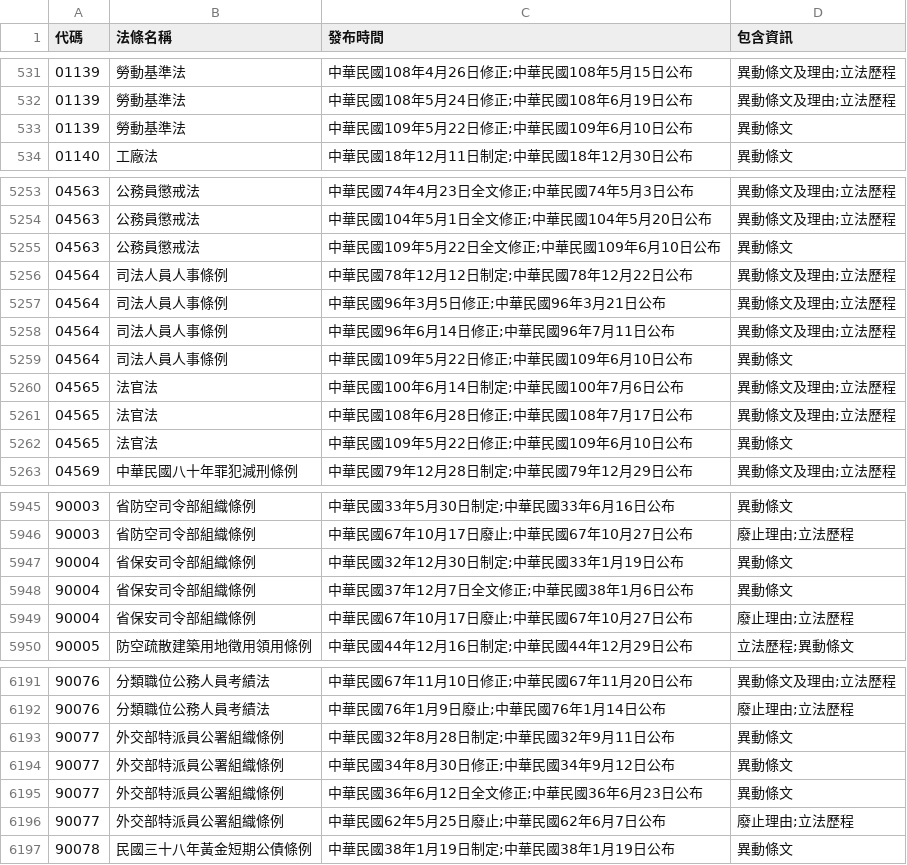
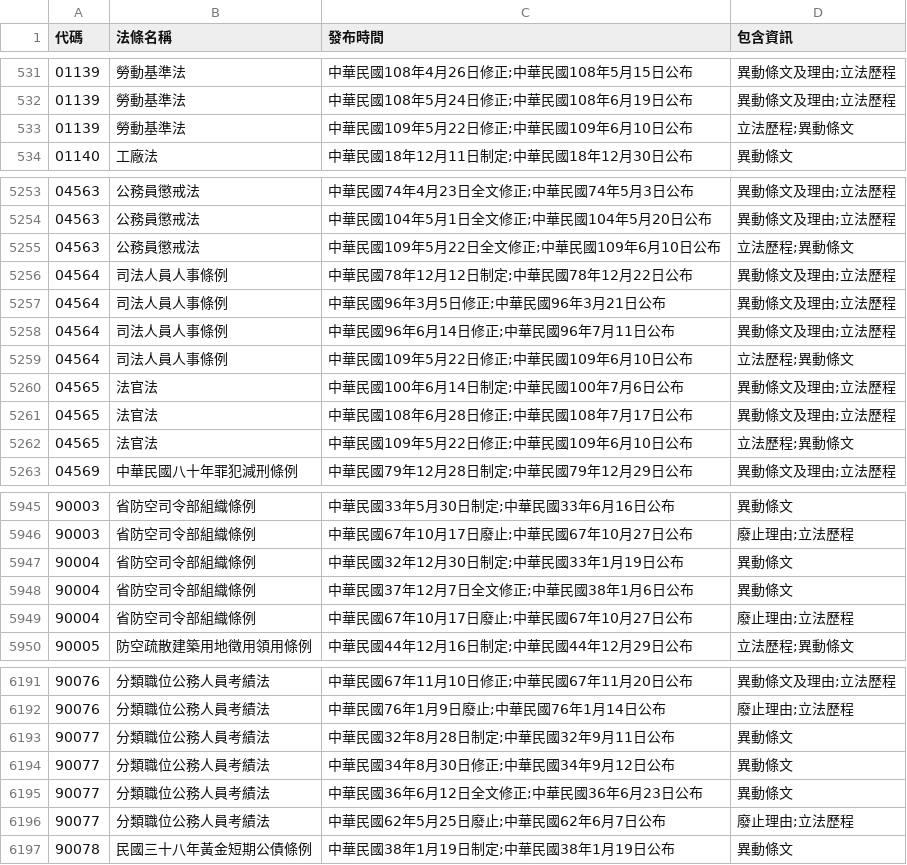
Before and after one commit to ronnywang/twlaw, a CSV file: laws-versions.csv, drawn as a sheet; only a part is shown, gaps mark what is left out; the diff covers the shown part only.

Commit message:
update data

```diff
--- a/laws-versions.csv
+++ b/laws-versions.csv
@@ -532,3 +532,3 @@
 01139,勞動基準法,中華民國108年5月24日修正;中華民國108年6月19日公布,異動條文及理由;立法歷程
-01139,勞動基準法,中華民國109年5月22日修正;中華民國109年6月10日公布,異動條文
+01139,勞動基準法,中華民國109年5月22日修正;中華民國109年6月10日公布,立法歷程;異動條文
 01140,工廠法,中華民國18年12月11日制定;中華民國18年12月30日公布,異動條文
@@ -5254,3 +5254,3 @@
 04563,公務員懲戒法,中華民國104年5月1日全文修正;中華民國104年5月20日公布,異動條文及理由;立法歷程
-04563,公務員懲戒法,中華民國109年5月22日全文修正;中華民國109年6月10日公布,異動條文
+04563,公務員懲戒法,中華民國109年5月22日全文修正;中華民國109年6月10日公布,立法歷程;異動條文
 04564,司法人員人事條例,中華民國78年12月12日制定;中華民國78年12月22日公布,異動條文及理由;立法歷程
@@ -5258,6 +5258,6 @@
 04564,司法人員人事條例,中華民國96年6月14日修正;中華民國96年7月11日公布,異動條文及理由;立法歷程
-04564,司法人員人事條例,中華民國109年5月22日修正;中華民國109年6月10日公布,異動條文
+04564,司法人員人事條例,中華民國109年5月22日修正;中華民國109年6月10日公布,立法歷程;異動條文
 04565,法官法,中華民國100年6月14日制定;中華民國100年7月6日公布,異動條文及理由;立法歷程
 04565,法官法,中華民國108年6月28日修正;中華民國108年7月17日公布,異動條文及理由;立法歷程
-04565,法官法,中華民國109年5月22日修正;中華民國109年6月10日公布,異動條文
+04565,法官法,中華民國109年5月22日修正;中華民國109年6月10日公布,立法歷程;異動條文
 04569,中華民國八十年罪犯減刑條例,中華民國79年12月28日制定;中華民國79年12月29日公布,異動條文及理由;立法歷程
@@ -5946,5 +5946,5 @@
 90003,省防空司令部組織條例,中華民國67年10月17日廢止;中華民國67年10月27日公布,廢止理由;立法歷程
-90004,省保安司令部組織條例,中華民國32年12月30日制定;中華民國33年1月19日公布,異動條文
-90004,省保安司令部組織條例,中華民國37年12月7日全文修正;中華民國38年1月6日公布,異動條文
-90004,省保安司令部組織條例,中華民國67年10月17日廢止;中華民國67年10月27日公布,廢止理由;立法歷程
+90004,省防空司令部組織條例,中華民國32年12月30日制定;中華民國33年1月19日公布,異動條文
+90004,省防空司令部組織條例,中華民國37年12月7日全文修正;中華民國38年1月6日公布,異動條文
+90004,省防空司令部組織條例,中華民國67年10月17日廢止;中華民國67年10月27日公布,廢止理由;立法歷程
 90005,防空疏散建築用地徵用領用條例,中華民國44年12月16日制定;中華民國44年12月29日公布,立法歷程;異動條文
@@ -6192,6 +6192,6 @@
 90076,分類職位公務人員考績法,中華民國76年1月9日廢止;中華民國76年1月14日公布,廢止理由;立法歷程
-90077,外交部特派員公署組織條例,中華民國32年8月28日制定;中華民國32年9月11日公布,異動條文
-90077,外交部特派員公署組織條例,中華民國34年8月30日修正;中華民國34年9月12日公布,異動條文
-90077,外交部特派員公署組織條例,中華民國36年6月12日全文修正;中華民國36年6月23日公布,異動條文
-90077,外交部特派員公署組織條例,中華民國62年5月25日廢止;中華民國62年6月7日公布,廢止理由;立法歷程
+90077,分類職位公務人員考績法,中華民國32年8月28日制定;中華民國32年9月11日公布,異動條文
+90077,分類職位公務人員考績法,中華民國34年8月30日修正;中華民國34年9月12日公布,異動條文
+90077,分類職位公務人員考績法,中華民國36年6月12日全文修正;中華民國36年6月23日公布,異動條文
+90077,分類職位公務人員考績法,中華民國62年5月25日廢止;中華民國62年6月7日公布,廢止理由;立法歷程
 90078,民國三十八年黃金短期公債條例,中華民國38年1月19日制定;中華民國38年1月19日公布,異動條文
```
Also changed, not shown: 13 edited cells elsewhere in this file, laws-category.csv, laws.csv.
